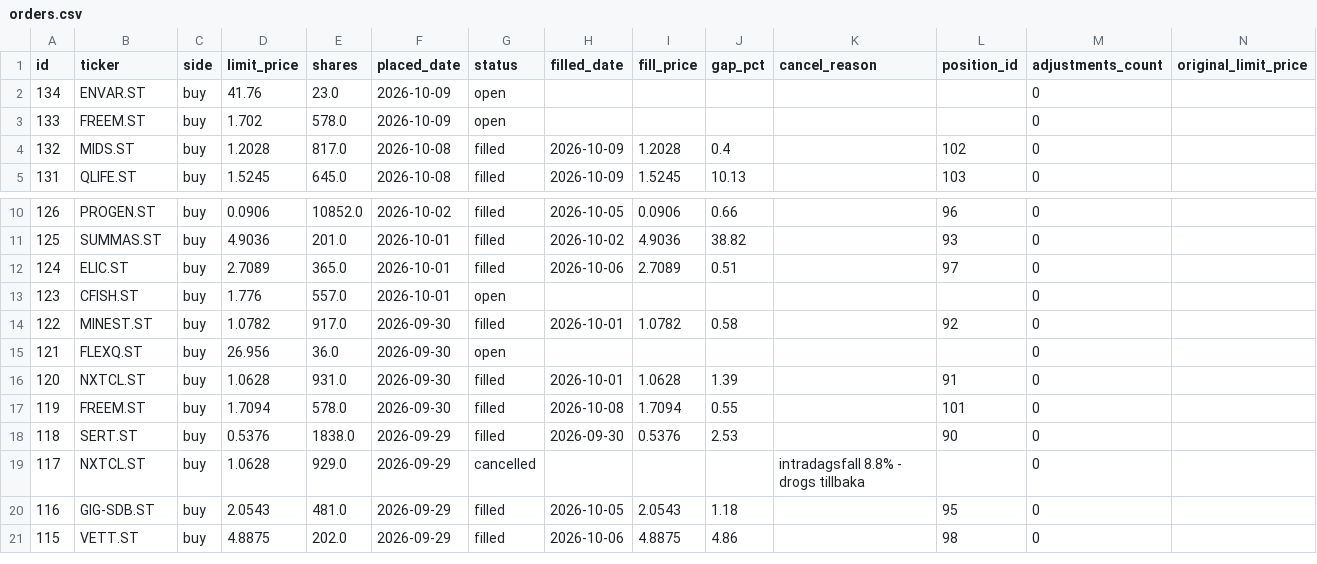
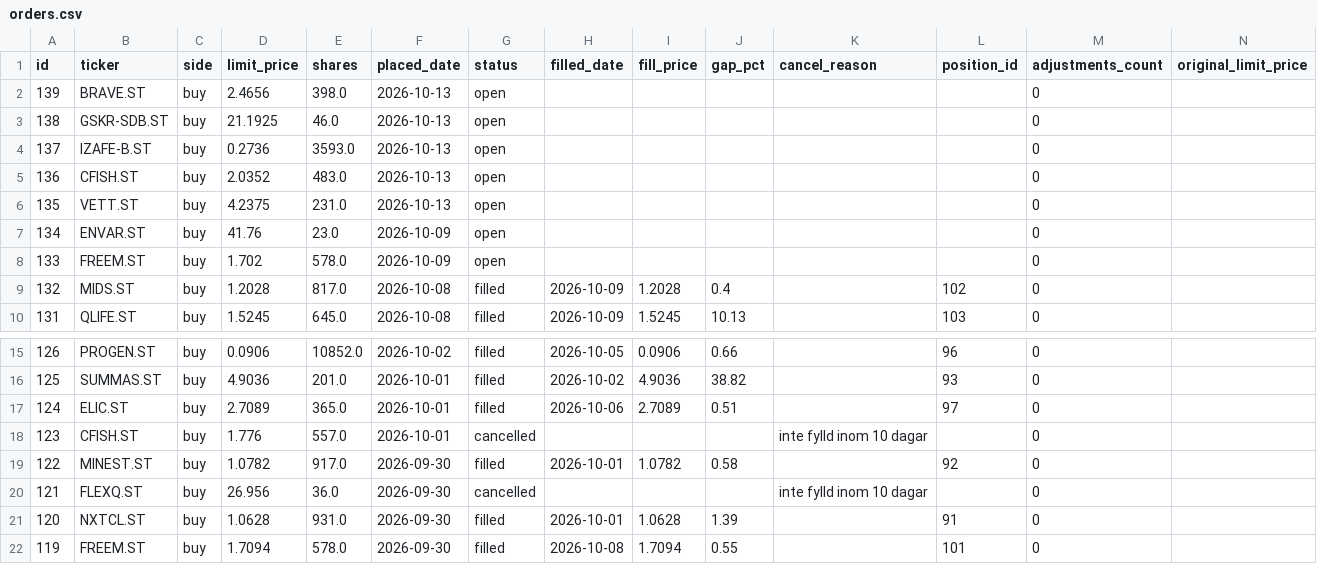
Before and after one commit to benjaminneilan16/small-cap, a CSV file: reports/orders.csv, drawn as a sheet; only a part is shown, gaps mark what is left out; the shorter side is filled out with more unchanged rows.

```diff
--- a/reports/orders.csv
+++ b/reports/orders.csv
@@ -1,2 +1,7 @@
 id,ticker,side,limit_price,shares,placed_date,status,filled_date,fill_price,gap_pct,cancel_reason,position_id,adjustments_count,original_limit_price
+139,BRAVE.ST,buy,2.4656,398.0,2026-10-13,open,,,,,,0,
+138,GSKR-SDB.ST,buy,21.1925,46.0,2026-10-13,open,,,,,,0,
+137,IZAFE-B.ST,buy,0.2736,3593.0,2026-10-13,open,,,,,,0,
+136,CFISH.ST,buy,2.0352,483.0,2026-10-13,open,,,,,,0,
+135,VETT.ST,buy,4.2375,231.0,2026-10-13,open,,,,,,0,
 134,ENVAR.ST,buy,41.76,23.0,2026-10-09,open,,,,,,0,
@@ -12,5 +17,5 @@ id,ticker,side,limit_price,shares,placed_date,status,filled_date,fill_price,gap_
 124,ELIC.ST,buy,2.7089,365.0,2026-10-01,filled,2026-10-06,2.7089,0.51,,97,0,
-123,CFISH.ST,buy,1.776,557.0,2026-10-01,open,,,,,,0,
+123,CFISH.ST,buy,1.776,557.0,2026-10-01,cancelled,,,,inte fylld inom 10 dagar,,0,
 122,MINEST.ST,buy,1.0782,917.0,2026-09-30,filled,2026-10-01,1.0782,0.58,,92,0,
-121,FLEXQ.ST,buy,26.956,36.0,2026-09-30,open,,,,,,0,
+121,FLEXQ.ST,buy,26.956,36.0,2026-09-30,cancelled,,,,inte fylld inom 10 dagar,,0,
 120,NXTCL.ST,buy,1.0628,931.0,2026-09-30,filled,2026-10-01,1.0628,1.39,,91,0,
```
Also changed, not shown: reports/positions.csv, 3 other files.
